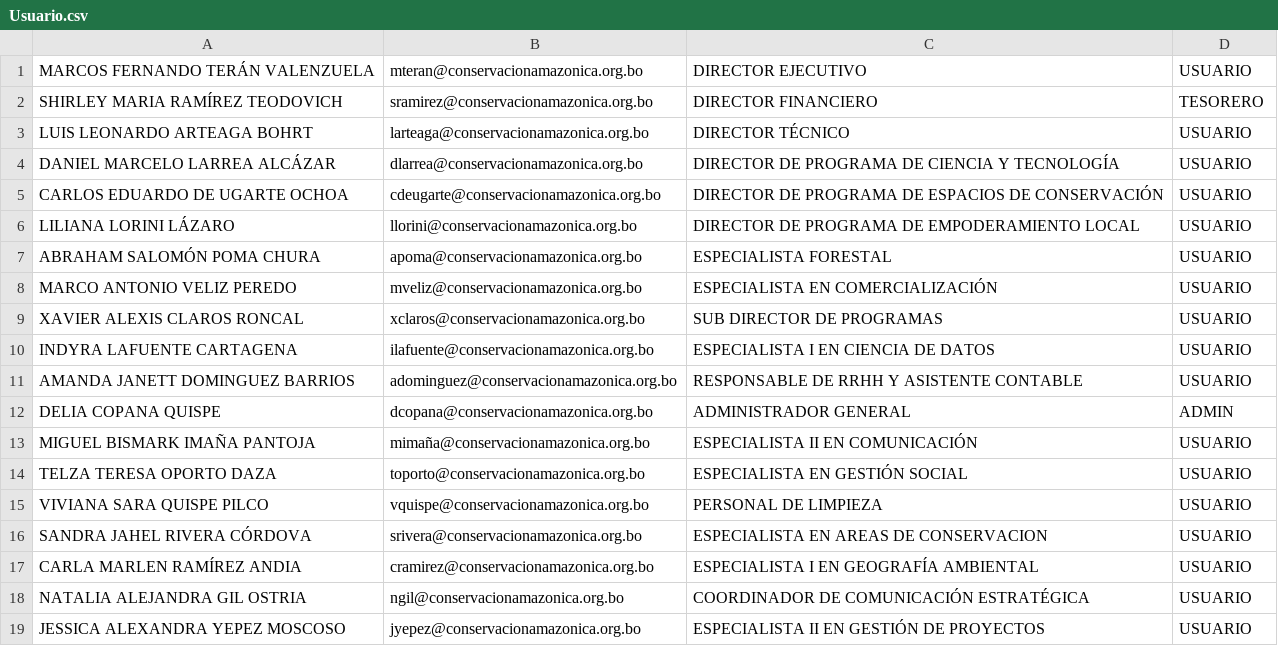
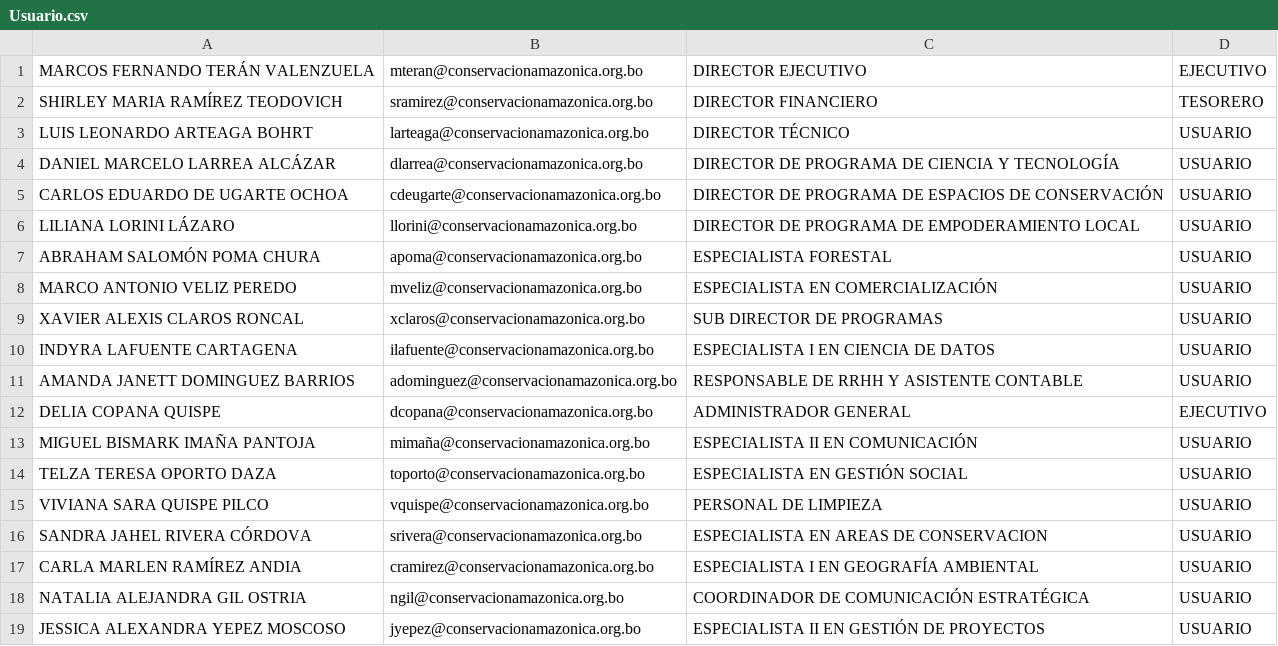
Before and after one commit to ARANO8/Conservacion-amazonica-backend, a CSV file: prisma/seeds/Usuario.csv, drawn as a sheet; only a part is shown.

Commit message:
feat(api): add EJECUTIVO role and configure RBAC leaving user management admin-only

```diff
--- a/prisma/seeds/Usuario.csv
+++ b/prisma/seeds/Usuario.csv
@@ -1,2 +1,2 @@
-MARCOS FERNANDO TERÁN VALENZUELA,mteran@conservacionamazonica.org.bo,DIRECTOR EJECUTIVO,USUARIO
+MARCOS FERNANDO TERÁN VALENZUELA,mteran@conservacionamazonica.org.bo,DIRECTOR EJECUTIVO,EJECUTIVO
 SHIRLEY MARIA RAMÍREZ TEODOVICH,sramirez@conservacionamazonica.org.bo,DIRECTOR FINANCIERO,TESORERO
@@ -11,3 +11,3 @@ INDYRA LAFUENTE CARTAGENA,ilafuente@conservacionamazonica.org.bo,ESPECIALISTA I
 AMANDA JANETT DOMINGUEZ BARRIOS,adominguez@conservacionamazonica.org.bo,RESPONSABLE DE RRHH Y ASISTENTE CONTABLE,USUARIO
-DELIA COPANA QUISPE,dcopana@conservacionamazonica.org.bo,ADMINISTRADOR GENERAL,ADMIN
+DELIA COPANA QUISPE,dcopana@conservacionamazonica.org.bo,ADMINISTRADOR GENERAL,EJECUTIVO
 MIGUEL BISMARK IMAÑA PANTOJA,mimaña@conservacionamazonica.org.bo,ESPECIALISTA II EN COMUNICACIÓN,USUARIO
```
Also changed, not shown: 8 other files.
